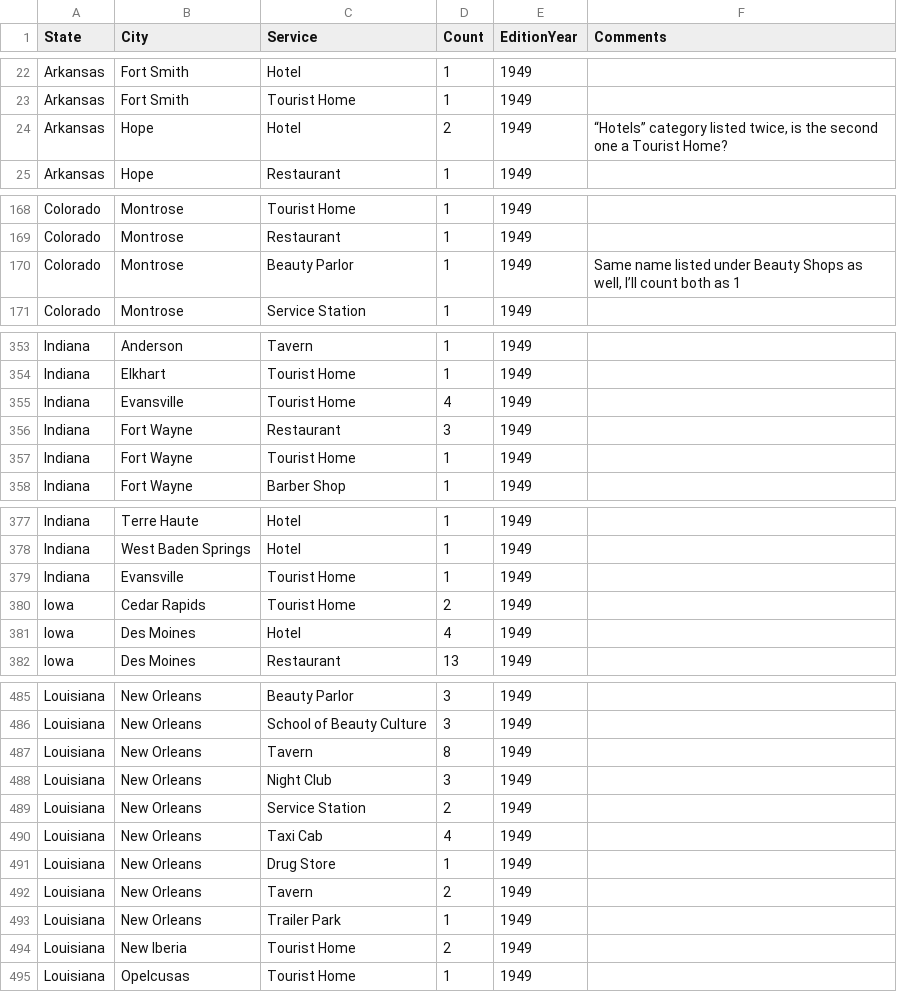
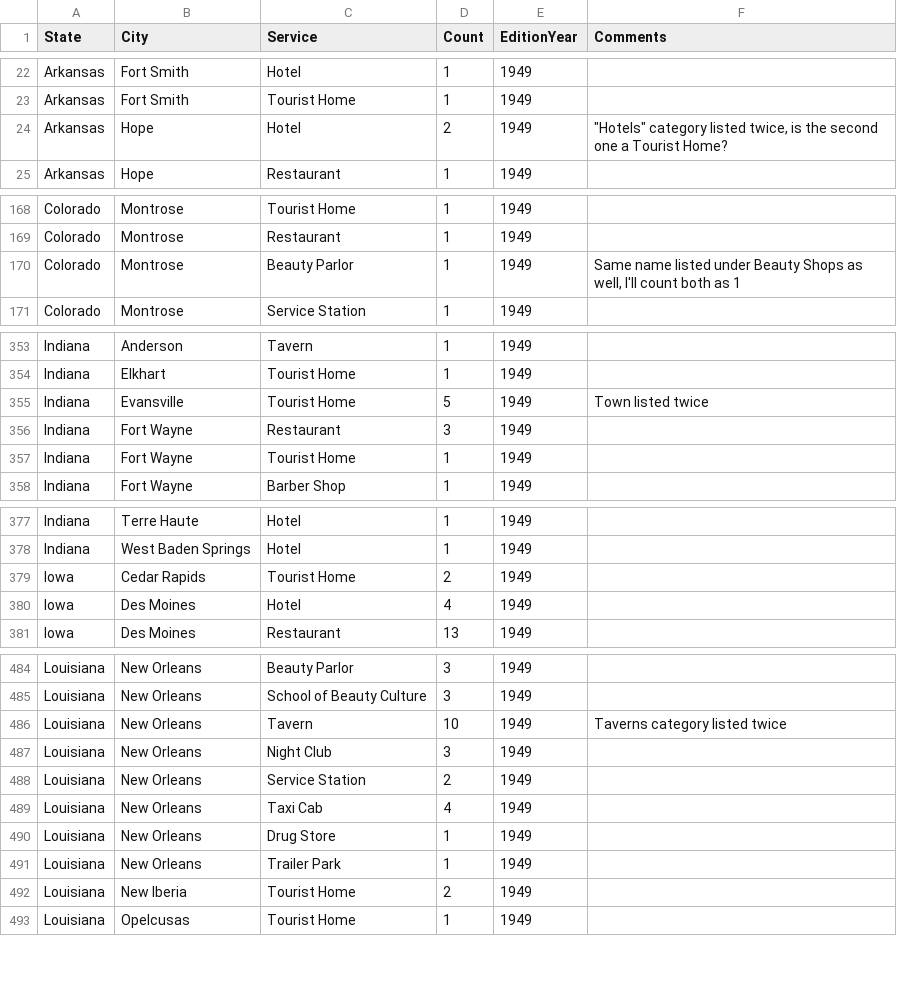
Before and after one commit to cengel/GreenBook, a CSV file: city_aggregate/GreenBook_city_noGeo_49.csv, drawn as a sheet; only a part is shown, gaps mark what is left out; the diff covers the shown part only.

```diff
--- a/city_aggregate/GreenBook_city_noGeo_49.csv
+++ b/city_aggregate/GreenBook_city_noGeo_49.csv
@@ -23,3 +23,3 @@ Arkansas,Fort Smith,Hotel,1,1949,
 Arkansas,Fort Smith,Tourist Home,1,1949,
-Arkansas,Hope,Hotel,2,1949,"“Hotels” category listed twice, is the second one a Tourist Home?"
+Arkansas,Hope,Hotel,2,1949,"""Hotels"" category listed twice, is the second one a Tourist Home?"
 Arkansas,Hope,Restaurant,1,1949,
@@ -169,3 +169,3 @@ Colorado,Montrose,Tourist Home,1,1949,
 Colorado,Montrose,Restaurant,1,1949,
-Colorado,Montrose,Beauty Parlor,1,1949,"Same name listed under Beauty Shops as well, I’ll count both as 1"
+Colorado,Montrose,Beauty Parlor,1,1949,"Same name listed under Beauty Shops as well, I'll count both as 1"
 Colorado,Montrose,Service Station,1,1949,
@@ -354,3 +354,3 @@ Indiana,Anderson,Tavern,1,1949,
 Indiana,Elkhart,Tourist Home,1,1949,
-Indiana,Evansville,Tourist Home,4,1949,
+Indiana,Evansville,Tourist Home,5,1949,Town listed twice
 Indiana,Fort Wayne,Restaurant,3,1949,
@@ -378,3 +378,2 @@ Indiana,Terre Haute,Hotel,1,1949,
 Indiana,West Baden Springs,Hotel,1,1949,
-Indiana,Evansville,Tourist Home,1,1949,
 Iowa,Cedar Rapids,Tourist Home,2,1949,
@@ -486,3 +485,3 @@ Louisiana,New Orleans,Beauty Parlor,3,1949,
 Louisiana,New Orleans,School of Beauty Culture,3,1949,
-Louisiana,New Orleans,Tavern,8,1949,
+Louisiana,New Orleans,Tavern,10,1949,Taverns category listed twice
 Louisiana,New Orleans,Night Club,3,1949,
@@ -491,3 +490,2 @@ Louisiana,New Orleans,Taxi Cab,4,1949,
 Louisiana,New Orleans,Drug Store,1,1949,
-Louisiana,New Orleans,Tavern,2,1949,
 Louisiana,New Orleans,Trailer Park,1,1949,
```
Also changed, not shown: 4 edited cells elsewhere in this file, city_aggregate/GreenBook_city_noGeo_47.csv, city_aggregate/GreenBook_city_noGeo_48.csv, 12 other files.
